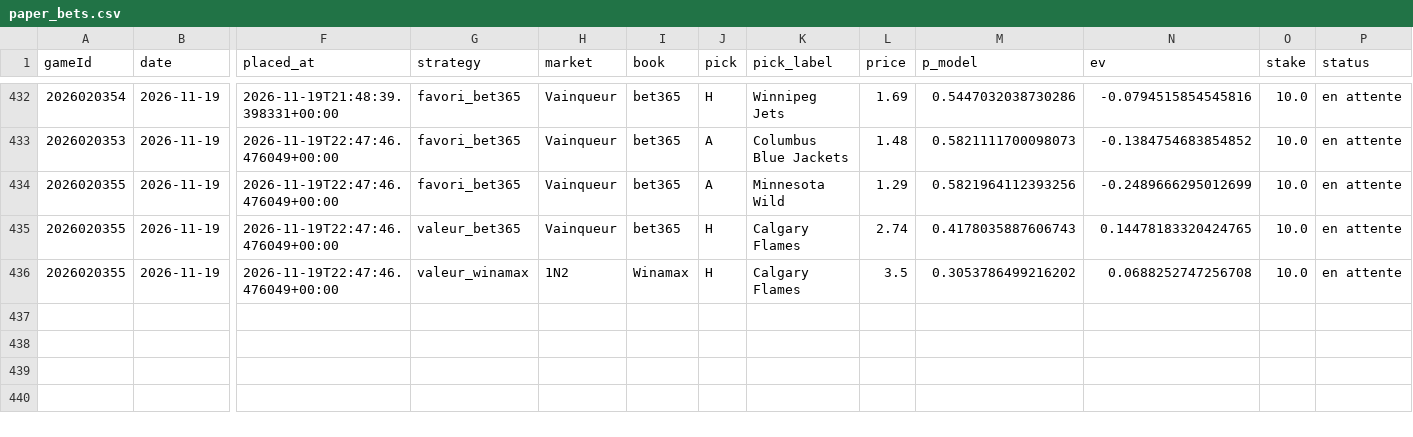
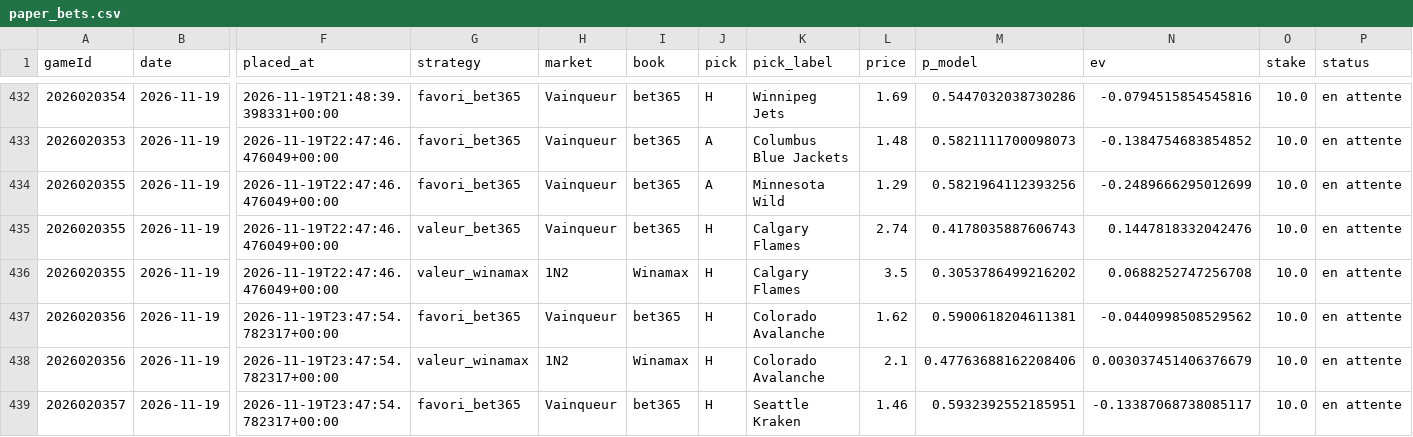
Before and after one commit to CR0ZER/NHL-Predictor, a CSV file: data/paper_bets.csv, drawn as a sheet; only a part is shown, gaps mark what is left out; rows hold the shown columns only; the diff names each change by its address in the sheet, - before the commit and + after, or states it on an @@ line.

```diff
--- a/data/paper_bets.csv
+++ b/data/paper_bets.csv
-N435 (ev): 0.14478183320424765
+N435 (ev): 0.1447818332042476
+row 437: 2026020356 | 2026-11-19 | 2026-11-19T23:47:54.782317+00:00 | favori_bet365 | Vainqueur | bet365 | H | Colorado Avalanche | 1.62 | 0.5900618204611381 | -0.0440998508529562 | 10.0 | en attente
+row 438: 2026020356 | 2026-11-19 | 2026-11-19T23:47:54.782317+00:00 | valeur_winamax | 1N2 | Winamax | H | Colorado Avalanche | 2.1 | 0.47763688162208406 | 0.003037451406376679 | 10.0 | en attente
+row 439: 2026020357 | 2026-11-19 | 2026-11-19T23:47:54.782317+00:00 | favori_bet365 | Vainqueur | bet365 | H | Seattle Kraken | 1.46 | 0.5932392552185951 | -0.13387068738085117 | 10.0 | en attente
```
Also changed, not shown: data/predictions.csv, 2 other files.
